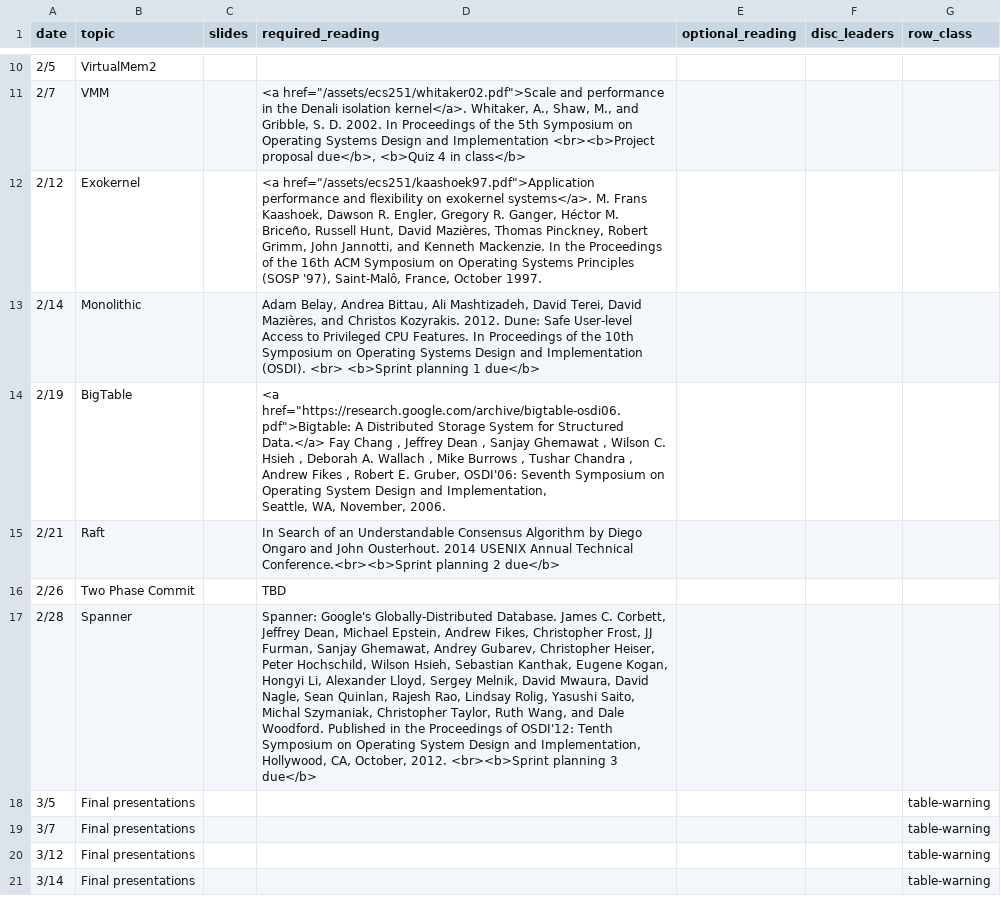
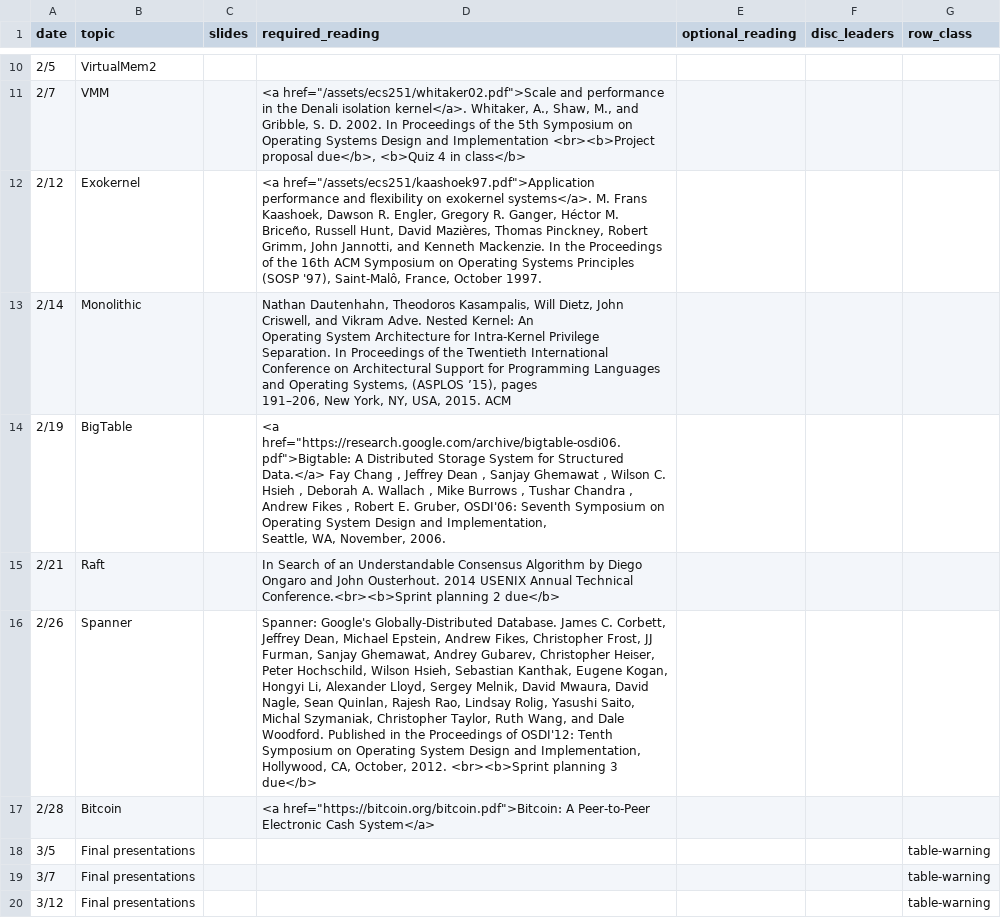
Before and after one commit to kingst/kingst-ucdavis, a CSV file: classes/w19-ecs251/reading_list.csv, drawn as a sheet; only a part is shown, gaps mark what is left out; the shorter side is filled out with more unchanged rows; ↵ is a line break in a cell; the diff names each change by its address in the sheet, - before the commit and + after, or states it on an @@ line.

Commit message:
fix reading list

```diff
--- a/classes/w19-ecs251/reading_list.csv
+++ b/classes/w19-ecs251/reading_list.csv
-D13 (required_reading): Adam Belay, Andrea Bittau, Ali Mashtizadeh, David Terei, David Mazières, and Christos Kozyrakis. 2012. Dune: Safe User-level Access to Privileged CPU Features. In Proceedings of the 10th Symposium on Operating Systems Design and Implementation (OSDI). <br> <b>Sprint planning 1 due</b>
+D13 (required_reading): Nathan Dautenhahn, Theodoros Kasampalis, Will Dietz, John Criswell, and Vikram Adve. Nested Kernel: An ↵ Operating System Architecture for Intra-Kernel Privilege Separation. In Proceedings of the Twentieth International ↵ Conference on Architectural Support for Programming Languages and Operating Systems, (ASPLOS ’15), pages ↵ 191–206, New York, NY, USA, 2015. ACM
-B16 (topic): Two Phase Commit
+B16 (topic): Spanner
-D16 (required_reading): TBD
+D16 (required_reading): Spanner: Google's Globally-Distributed Database. James C. Corbett, Jeffrey Dean, Michael Epstein, Andrew Fikes, Christopher Frost, JJ Furman, Sanjay Ghemawat, Andrey Gubarev, Christopher Heiser, Peter Hochschild, Wilson Hsieh, Sebastian Kanthak, Eugene Kogan, Hongyi Li, Alexander Lloyd, Sergey Melnik, David Mwaura, David Nagle, Sean Quinlan, Rajesh Rao, Lindsay Rolig, Yasushi Saito, Michal Szymaniak, Christopher Taylor, Ruth Wang, and Dale Woodford. Published in the Proceedings of OSDI'12: Tenth Symposium on Operating System Design and Implementation, Hollywood, CA, October, 2012. <br><b>Sprint planning 3 due</b>
-B17 (topic): Spanner
+B17 (topic): Bitcoin
-D17 (required_reading): Spanner: Google's Globally-Distributed Database. James C. Corbett, Jeffrey Dean, Michael Epstein, Andrew Fikes, Christopher Frost, JJ Furman, Sanjay Ghemawat, Andrey Gubarev, Christopher Heiser, Peter Hochschild, Wilson Hsieh, Sebastian Kanthak, Eugene Kogan, Hongyi Li, Alexander Lloyd, Sergey Melnik, David Mwaura, David Nagle, Sean Quinlan, Rajesh Rao, Lindsay Rolig, Yasushi Saito, Michal Szymaniak, Christopher Taylor, Ruth Wang, and Dale Woodford. Published in the Proceedings of OSDI'12: Tenth Symposium on Operating System Design and Implementation, Hollywood, CA, October, 2012. <br><b>Sprint planning 3 due</b>
+D17 (required_reading): <a href="https://bitcoin.org/bitcoin.pdf">Bitcoin: A Peer-to-Peer Electronic Cash System</a>
```
